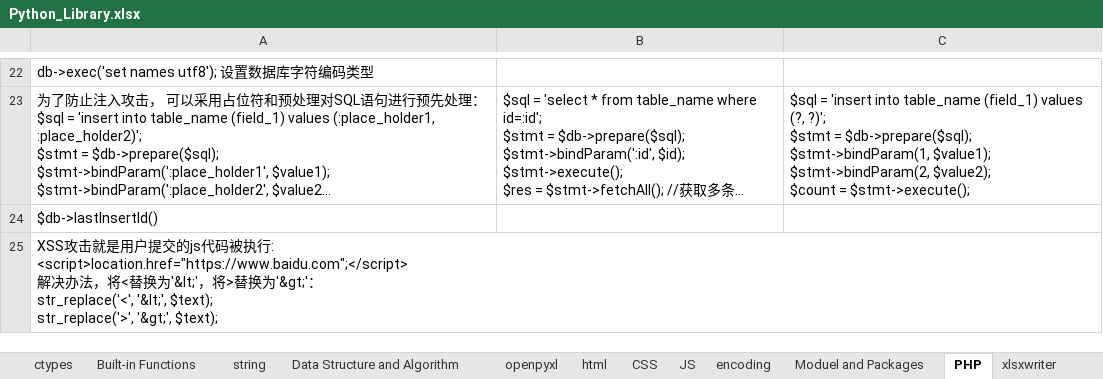
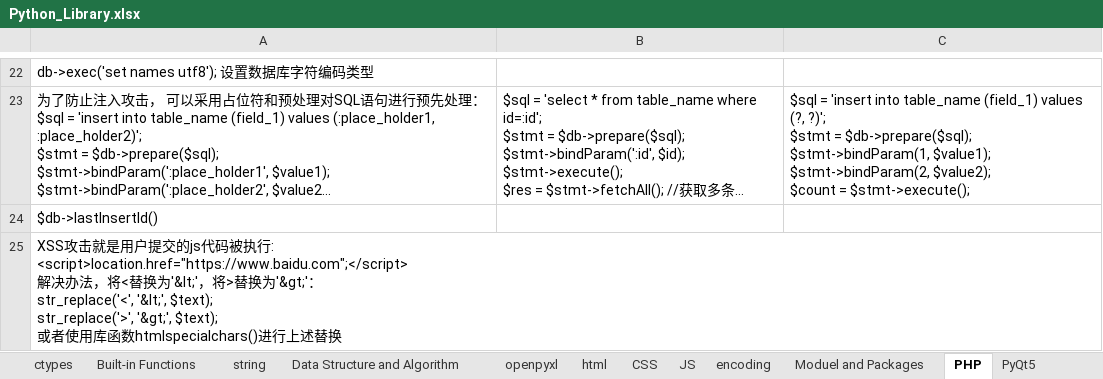
Before and after one commit to dantunan/learngithub, an Excel workbook: Python_Library.xlsx, sheet PHP, drawn as a sheet; only a part is shown, gaps mark what is left out; long unchanged cells end in …; values as stored, in another font and other column widths than the file's, no borders; ↵ is a line break in a cell; the diff names each change by its address in the sheet, - before the commit and + after, or states it on an @@ line.

```diff
--- a/Python_Library.xlsx (sheet PHP)
+++ b/Python_Library.xlsx (sheet PHP)
+sheet tab: PyQt5
-A25: …'&gt;', $text);
+A25: …'&gt;', $text); ↵ 或者使用库函数htmlspecialchars()进行上述替换
```
